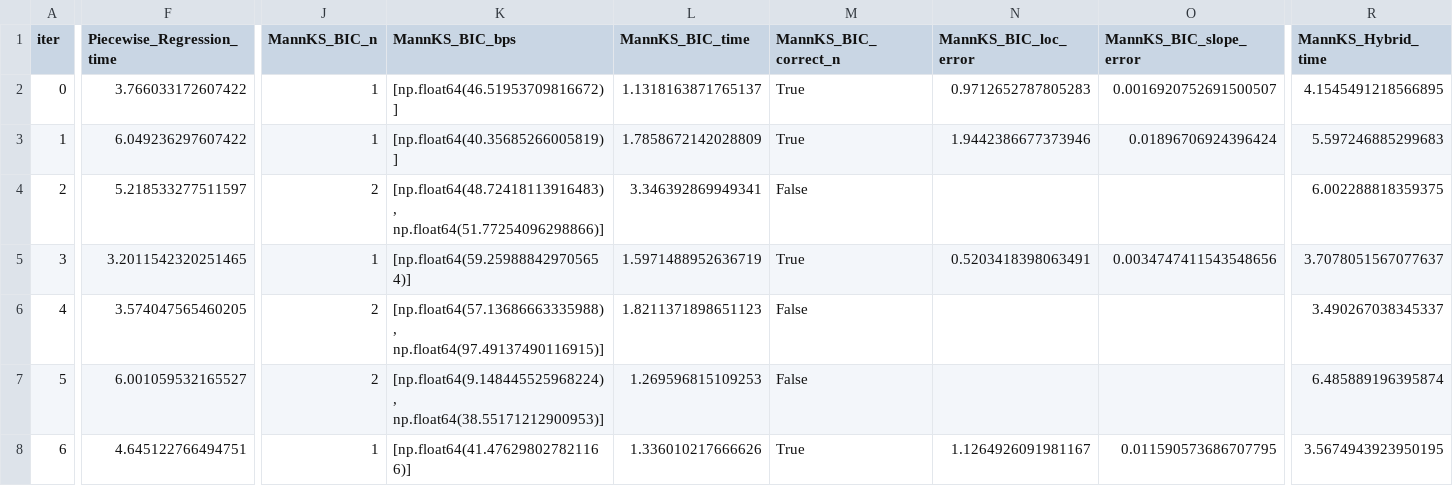
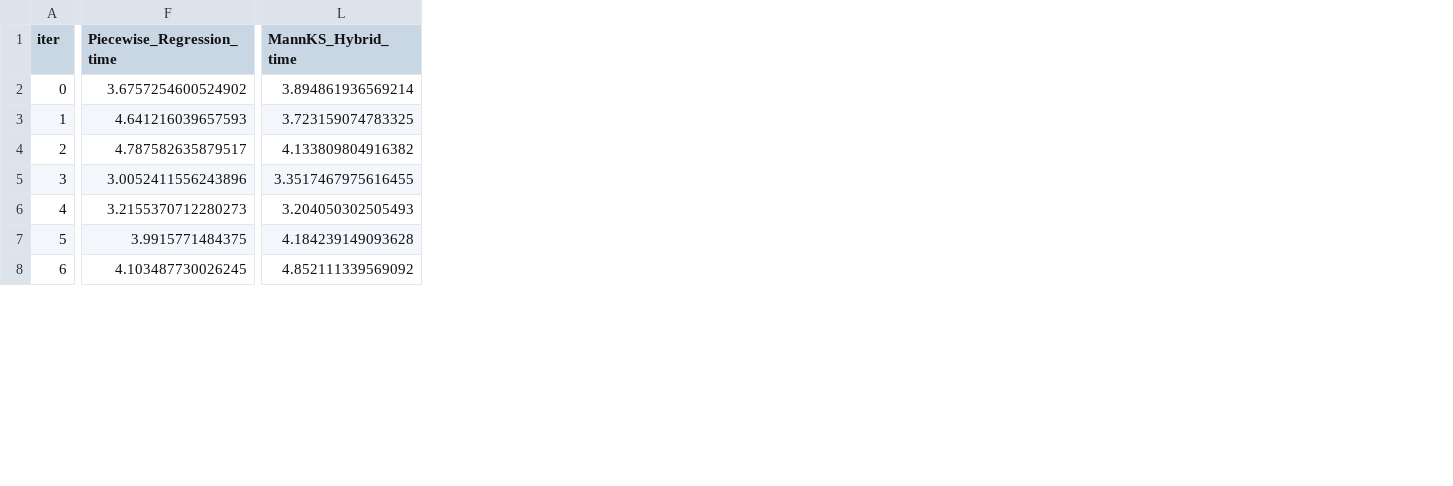
Before and after one commit to LukeAFullard/MannKS_dev, a CSV file: validation/48_Outliers_Robustness/results_final.csv, drawn as a sheet; only a part is shown, gaps mark what is left out; removed rows and columns are numbered as before the commit, all else as after; the diff covers the shown part only; the diff names each change by its address in the sheet, - before the commit and + after, or states it on an @@ line.

```diff
--- a/validation/48_Outliers_Robustness/results_final.csv
+++ b/validation/48_Outliers_Robustness/results_final.csv
-column J (MannKS_BIC_n), rows 2-8: 1 | 1 | 2 | 1 | 2 | 2 | 1
-column K (MannKS_BIC_bps), rows 2-8: [np.float64(46.51953709816672)] | [np.float64(40.35685266005819)] | [np.float64(48.72418113916483), np.float64(51.77254096298866)] | [np.float64(59.259888429705654)] | [np.float64(57.13686663335988), np.float64(97.49137490116915)] | [np.float64(9.148445525968224), np.float64(38.55171212900953)] | [np.float64(41.476298027821166)]
-column L (MannKS_BIC_time), rows 2-8: 1.1318163871765137 | 1.7858672142028809 | 3.346392869949341 | 1.5971488952636719 | 1.8211371898651123 | 1.269596815109253 | 1.336010217666626
-column M (MannKS_BIC_correct_n), rows 2-8: True | True | False | True | False | False | True
-column N (MannKS_BIC_loc_error), rows 2-8: 0.9712652787805283 | 1.9442386677373946 |  | 0.5203418398063491 |  |  | 1.1264926091981167
-column O (MannKS_BIC_slope_error), rows 2-8: 0.0016920752691500507 | 0.01896706924396424 |  | 0.0034747411543548656 |  |  | 0.011590573686707795
-F2 (Piecewise_Regression_time): 3.766033172607422
+F2 (Piecewise_Regression_time): 3.6757254600524902
-L2 (MannKS_Hybrid_time): 4.1545491218566895
+L2 (MannKS_Hybrid_time): 3.894861936569214
-F3 (Piecewise_Regression_time): 6.049236297607422
+F3 (Piecewise_Regression_time): 4.641216039657593
-L3 (MannKS_Hybrid_time): 5.597246885299683
+L3 (MannKS_Hybrid_time): 3.723159074783325
-F4 (Piecewise_Regression_time): 5.218533277511597
+F4 (Piecewise_Regression_time): 4.787582635879517
-L4 (MannKS_Hybrid_time): 6.002288818359375
+L4 (MannKS_Hybrid_time): 4.133809804916382
-F5 (Piecewise_Regression_time): 3.2011542320251465
+F5 (Piecewise_Regression_time): 3.0052411556243896
-L5 (MannKS_Hybrid_time): 3.7078051567077637
+L5 (MannKS_Hybrid_time): 3.3517467975616455
-F6 (Piecewise_Regression_time): 3.574047565460205
+F6 (Piecewise_Regression_time): 3.2155370712280273
-L6 (MannKS_Hybrid_time): 3.490267038345337
+L6 (MannKS_Hybrid_time): 3.204050302505493
-F7 (Piecewise_Regression_time): 6.001059532165527
+F7 (Piecewise_Regression_time): 3.9915771484375
-L7 (MannKS_Hybrid_time): 6.485889196395874
+L7 (MannKS_Hybrid_time): 4.184239149093628
-F8 (Piecewise_Regression_time): 4.645122766494751
+F8 (Piecewise_Regression_time): 4.103487730026245
-L8 (MannKS_Hybrid_time): 3.5674943923950195
+L8 (MannKS_Hybrid_time): 4.852111339569092
```
Also changed, not shown: 84 edited cells elsewhere in this file, validation/47_Heavy_Tail_Robustness/results_final.csv, validation/49_Heteroscedastic_Robustness/results_final.csv, 22 other files.
